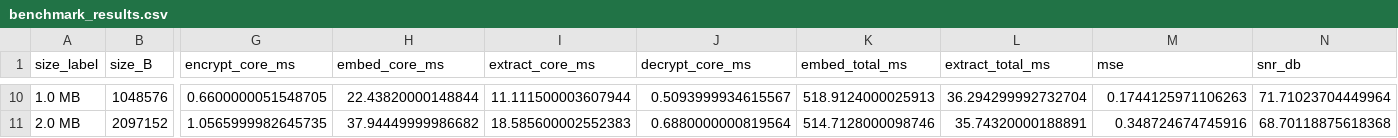
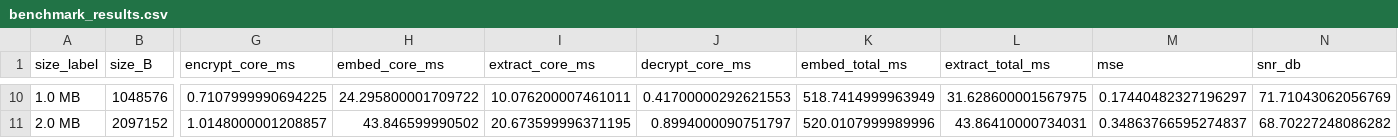
Before and after one commit to iiohanestj09/sonicrypt, a CSV file: output/benchmark_results.csv, drawn as a sheet; only a part is shown, gaps mark what is left out; the diff covers the shown part only; the diff names each change by its address in the sheet, - before the commit and + after, or states it on an @@ line.

```diff
--- a/output/benchmark_results.csv
+++ b/output/benchmark_results.csv
-G10 (encrypt_core_ms): 0.6600000051548705
+G10 (encrypt_core_ms): 0.7107999990694225
-H10 (embed_core_ms): 22.43820000148844
+H10 (embed_core_ms): 24.295800001709722
-I10 (extract_core_ms): 11.111500003607944
+I10 (extract_core_ms): 10.076200007461011
-J10 (decrypt_core_ms): 0.5093999934615567
+J10 (decrypt_core_ms): 0.41700000292621553
-K10 (embed_total_ms): 518.9124000025913
+K10 (embed_total_ms): 518.7414999963949
-L10 (extract_total_ms): 36.294299992732704
+L10 (extract_total_ms): 31.628600001567975
-M10 (mse): 0.1744125971106263
+M10 (mse): 0.17440482327196297
-N10 (snr_db): 71.71023704449964
+N10 (snr_db): 71.71043062056769
-G11 (encrypt_core_ms): 1.0565999982645735
+G11 (encrypt_core_ms): 1.0148000001208857
-H11 (embed_core_ms): 37.94449999986682
+H11 (embed_core_ms): 43.846599990502
-I11 (extract_core_ms): 18.585600002552383
+I11 (extract_core_ms): 20.673599996371195
-J11 (decrypt_core_ms): 0.6880000000819564
+J11 (decrypt_core_ms): 0.8994000090751797
-K11 (embed_total_ms): 514.7128000098746
+K11 (embed_total_ms): 520.0107999989996
-L11 (extract_total_ms): 35.74320000188891
+L11 (extract_total_ms): 43.86410000734031
-M11 (mse): 0.348724674745916
+M11 (mse): 0.34863766595274837
-N11 (snr_db): 68.70118875618368
+N11 (snr_db): 68.70227248086282
```
Also changed, not shown: 64 edited cells elsewhere in this file, 15 other files.
